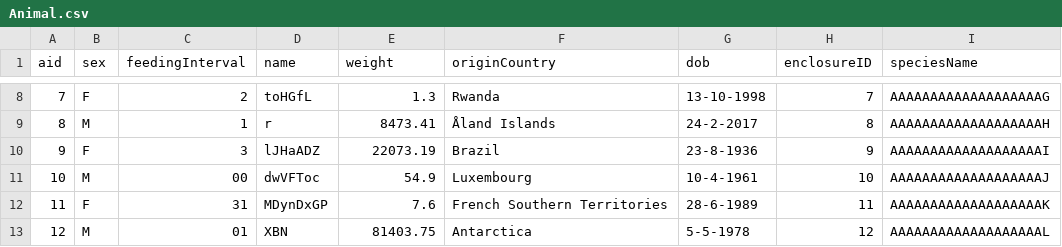
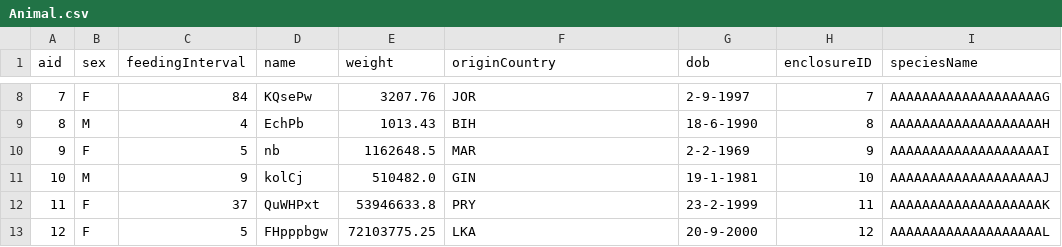
Before and after one commit to dolftenhave/milestone2_compx323, a CSV file: gen/small/Animal.csv, drawn as a sheet; only a part is shown, gaps mark what is left out; the diff covers the shown part only.

```diff
--- a/gen/small/Animal.csv
+++ b/gen/small/Animal.csv
@@ -8,6 +8,6 @@ aid,sex,feedingInterval,name,weight,originCountry,dob,enclosureID,speciesName
-7,F,2,toHGfL,1.3,Rwanda,13-10-1998,7,AAAAAAAAAAAAAAAAAAAG
-8,M,1,r,8473.41,Åland Islands,24-2-2017,8,AAAAAAAAAAAAAAAAAAAH
-9,F,3,lJHaADZ,22073.19,Brazil,23-8-1936,9,AAAAAAAAAAAAAAAAAAAI
-10,M,00,dwVFToc,54.9,Luxembourg,10-4-1961,10,AAAAAAAAAAAAAAAAAAAJ
-11,F,31,MDynDxGP,7.6,French Southern Territories,28-6-1989,11,AAAAAAAAAAAAAAAAAAAK
-12,M,01,XBN,81403.75,Antarctica,5-5-1978,12,AAAAAAAAAAAAAAAAAAAL
+7,F,84,KQsePw,3207.76,JOR,2-9-1997,7,AAAAAAAAAAAAAAAAAAAG
+8,M,4,EchPb,1013.43,BIH,18-6-1990,8,AAAAAAAAAAAAAAAAAAAH
+9,F,5,nb,1162648.5,MAR,2-2-1969,9,AAAAAAAAAAAAAAAAAAAI
+10,M,9,kolCj,510482.0,GIN,19-1-1981,10,AAAAAAAAAAAAAAAAAAAJ
+11,F,37,QuWHPxt,53946633.8,PRY,23-2-1999,11,AAAAAAAAAAAAAAAAAAAK
+12,F,5,FHpppbgw,72103775.25,LKA,20-9-2000,12,AAAAAAAAAAAAAAAAAAAL
```
Also changed, not shown: 131 edited cells elsewhere in this file, gen/large/SpeciesGroup.csv, gen/large/Zone.csv, 11 other files.
